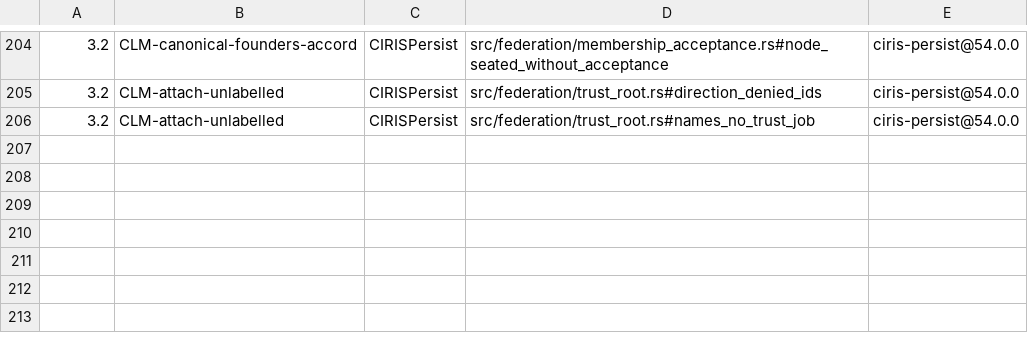
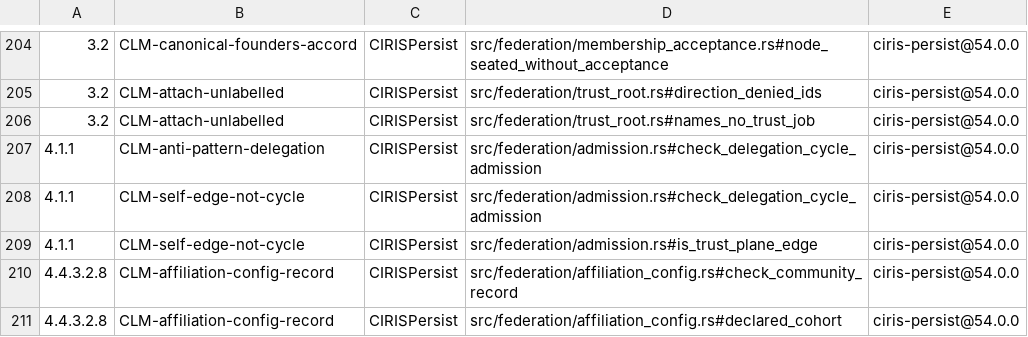
Before and after one commit to CIRISAI/CIRISPersist, a TSV file: evidence/cc_impl.tsv, drawn as a sheet; only a part is shown, gaps mark what is left out; the diff names each change by its address in the sheet, - before the commit and + after, or states it on an @@ line.

```diff
--- a/evidence/cc_impl.tsv
+++ b/evidence/cc_impl.tsv
+row 207: 4.1.1 | CLM-anti-pattern-delegation | CIRISPersist | src/federation/admission.rs#check_delegation_cycle_admission | ciris-persist@54.0.0
+row 208: 4.1.1 | CLM-self-edge-not-cycle | CIRISPersist | src/federation/admission.rs#check_delegation_cycle_admission | ciris-persist@54.0.0
+row 209: 4.1.1 | CLM-self-edge-not-cycle | CIRISPersist | src/federation/admission.rs#is_trust_plane_edge | ciris-persist@54.0.0
+row 210: 4.4.3.2.8 | CLM-affiliation-config-record | CIRISPersist | src/federation/affiliation_config.rs#check_community_record | ciris-persist@54.0.0
+row 211: 4.4.3.2.8 | CLM-affiliation-config-record | CIRISPersist | src/federation/affiliation_config.rs#declared_cohort | ciris-persist@54.0.0
```
Also changed, not shown: 3 other files.
